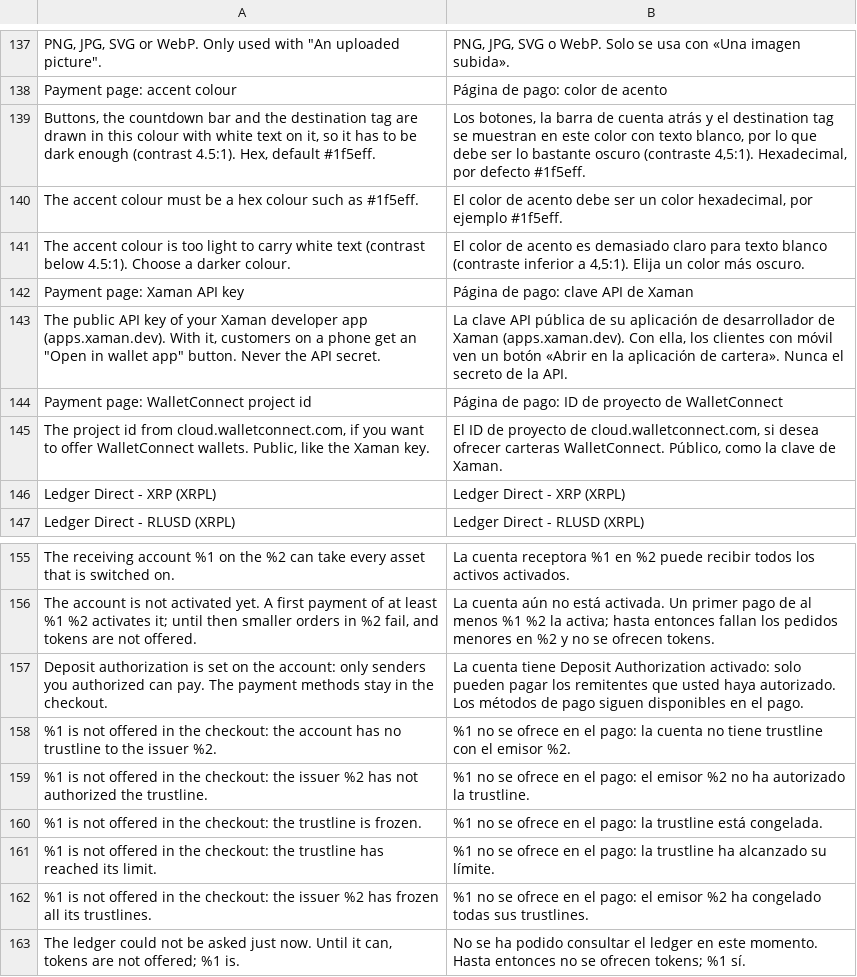
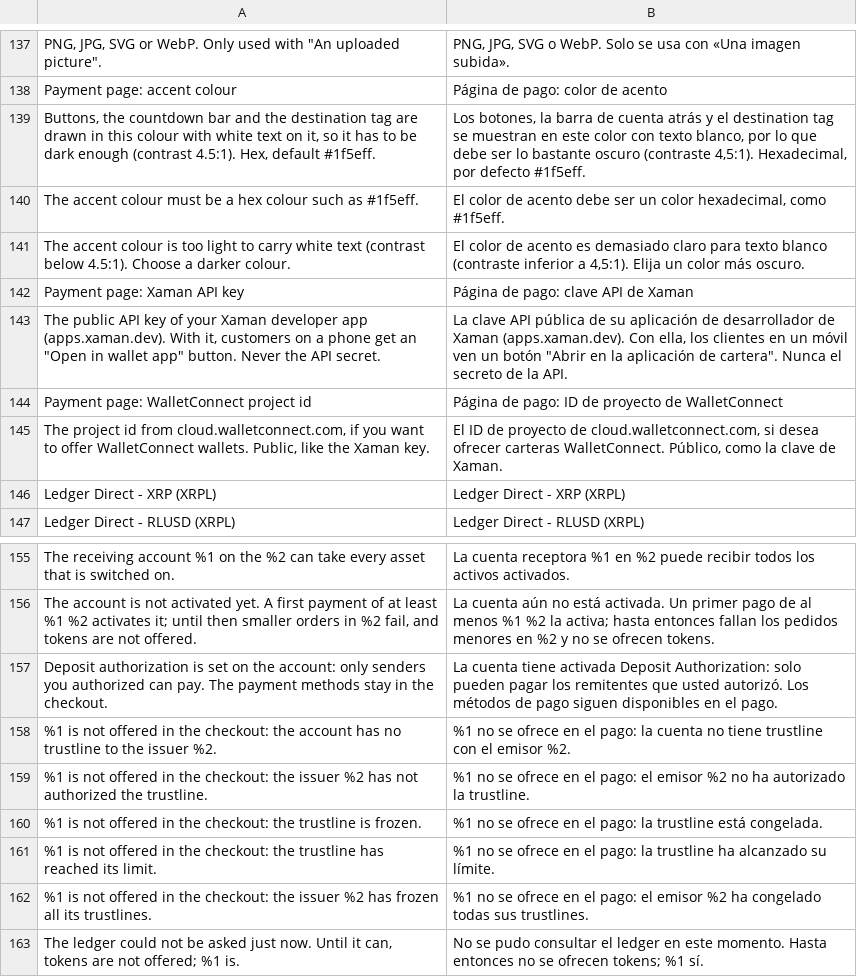
Before and after one commit to ledger-direct/ledger-direct-magento2, a CSV file: i18n/es_ES.csv, drawn as a sheet; only a part is shown, gaps mark what is left out.

Commit message:
i18n: the same sentence translated the same way in all four plugins
Where an English sentence also occurs in another LedgerDirect plugin, its
translation now matches that plugin's, PrestaShop first, then Magento,
WooCommerce and Shopware (Documentation/Uebersetzungen-Glossar.md).
Placeholders are kept in this plugin's own form. Examples: pt 'corretora'
for a crypto exchange everywhere, Xaman masculine, de 'Kursgültigkeit'.

```diff
--- a/i18n/es_ES.csv
+++ b/i18n/es_ES.csv
@@ -139,6 +139,6 @@
 "Buttons, the countdown bar and the destination tag are drawn in this colour with white text on it, so it has to be dark enough (contrast 4.5:1). Hex, default #1f5eff.","Los botones, la barra de cuenta atrás y el destination tag se muestran en este color con texto blanco, por lo que debe ser lo bastante oscuro (contraste 4,5:1). Hexadecimal, por defecto #1f5eff."
-"The accent colour must be a hex colour such as #1f5eff.","El color de acento debe ser un color hexadecimal, por ejemplo #1f5eff."
+"The accent colour must be a hex colour such as #1f5eff.","El color de acento debe ser un color hexadecimal, como #1f5eff."
 "The accent colour is too light to carry white text (contrast below 4.5:1). Choose a darker colour.","El color de acento es demasiado claro para texto blanco (contraste inferior a 4,5:1). Elija un color más oscuro."
 "Payment page: Xaman API key","Página de pago: clave API de Xaman"
-"The public API key of your Xaman developer app (apps.xaman.dev). With it, customers on a phone get an ""Open in wallet app"" button. Never the API secret.","La clave API pública de su aplicación de desarrollador de Xaman (apps.xaman.dev). Con ella, los clientes con móvil ven un botón «Abrir en la aplicación de cartera». Nunca el secreto de la API."
+"The public API key of your Xaman developer app (apps.xaman.dev). With it, customers on a phone get an ""Open in wallet app"" button. Never the API secret.","La clave API pública de su aplicación de desarrollador de Xaman (apps.xaman.dev). Con ella, los clientes en un móvil ven un botón ""Abrir en la aplicación de cartera"". Nunca el secreto de la API."
 "Payment page: WalletConnect project id","Página de pago: ID de proyecto de WalletConnect"
@@ -156,3 +156,3 @@
 "The account is not activated yet. A first payment of at least %1 %2 activates it; until then smaller orders in %2 fail, and tokens are not offered.","La cuenta aún no está activada. Un primer pago de al menos %1 %2 la activa; hasta entonces fallan los pedidos menores en %2 y no se ofrecen tokens."
-"Deposit authorization is set on the account: only senders you authorized can pay. The payment methods stay in the checkout.","La cuenta tiene Deposit Authorization activado: solo pueden pagar los remitentes que usted haya autorizado. Los métodos de pago siguen disponibles en el pago."
+"Deposit authorization is set on the account: only senders you authorized can pay. The payment methods stay in the checkout.","La cuenta tiene activada Deposit Authorization: solo pueden pagar los remitentes que usted autorizó. Los métodos de pago siguen disponibles en el pago."
 "%1 is not offered in the checkout: the account has no trustline to the issuer %2.","%1 no se ofrece en el pago: la cuenta no tiene trustline con el emisor %2."
@@ -162,2 +162,2 @@
 "%1 is not offered in the checkout: the issuer %2 has frozen all its trustlines.","%1 no se ofrece en el pago: el emisor %2 ha congelado todas sus trustlines."
-"The ledger could not be asked just now. Until it can, tokens are not offered; %1 is.","No se ha podido consultar el ledger en este momento. Hasta entonces no se ofrecen tokens; %1 sí."
+"The ledger could not be asked just now. Until it can, tokens are not offered; %1 is.","No se pudo consultar el ledger en este momento. Hasta entonces no se ofrecen tokens; %1 sí."
```
Also changed, not shown: i18n/de_DE.csv, i18n/fr_FR.csv, 2 other files.
